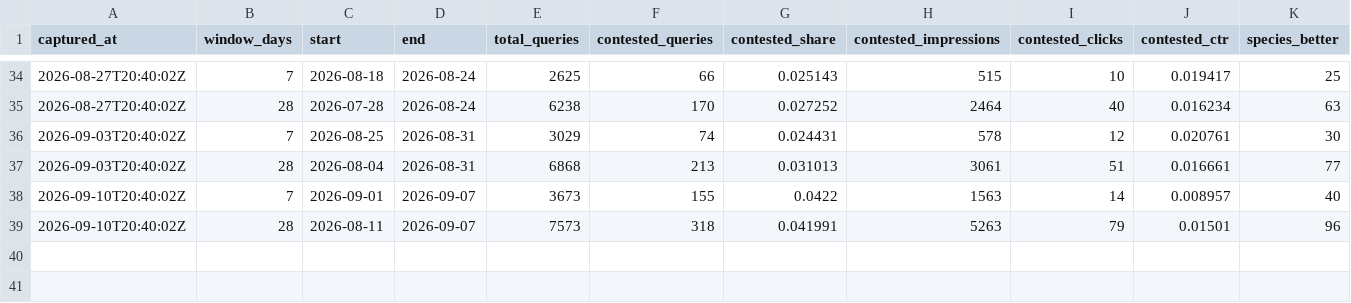
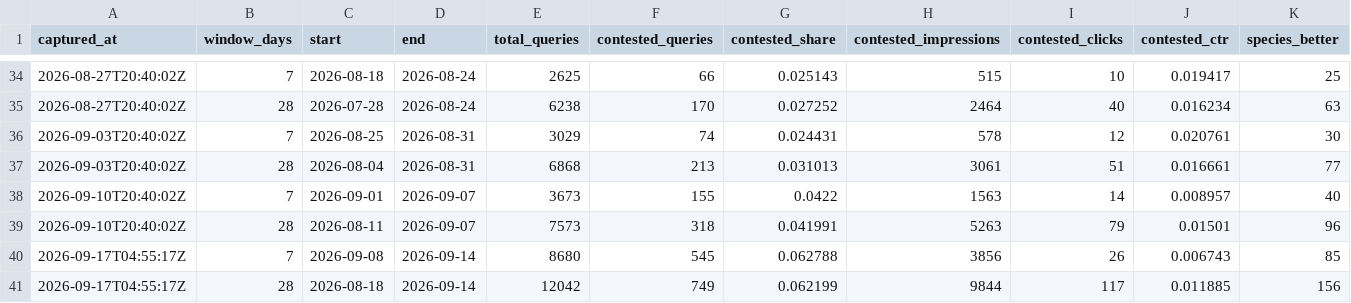
Before and after one commit to bjnoel/dale, a CSV file: data/contested-queries.csv, drawn as a sheet; only a part is shown, gaps mark what is left out; rows hold the shown columns only; the diff names each change by its address in the sheet, - before the commit and + after, or states it on an @@ line.

```diff
--- a/data/contested-queries.csv
+++ b/data/contested-queries.csv
+row 40: 2026-09-17T04:55:17Z | 7 | 2026-09-08 | 2026-09-14 | 8680 | 545 | 0.062788 | 3856 | 26 | 0.006743 | 85
+row 41: 2026-09-17T04:55:17Z | 28 | 2026-08-18 | 2026-09-14 | 12042 | 749 | 0.062199 | 9844 | 117 | 0.011885 | 156
```
Also changed, not shown: 4 other files.
